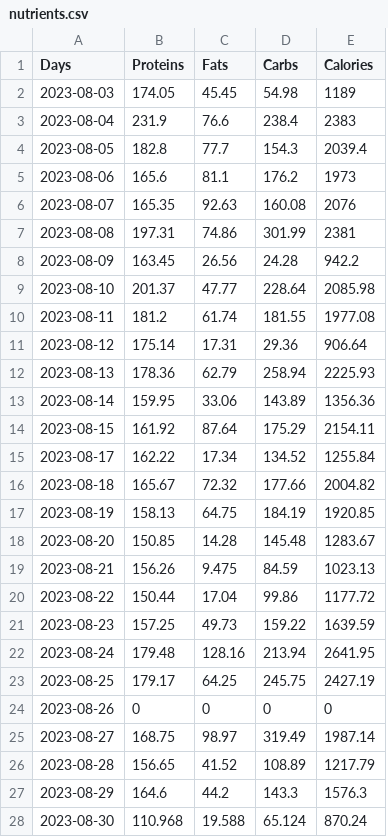
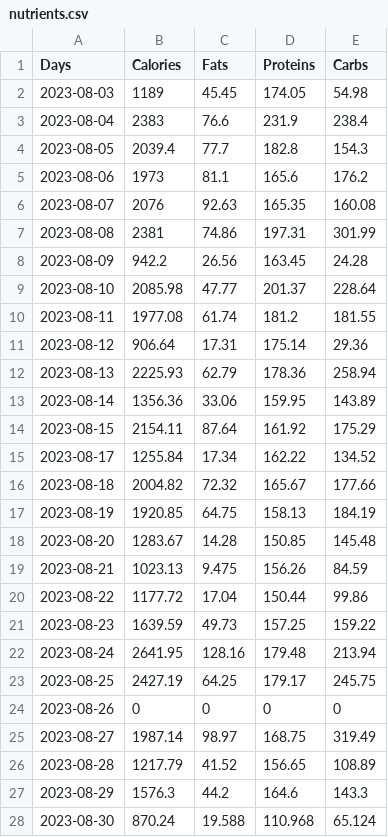
Before and after one commit to avibrahms/nutrition, a CSV file: nutrients.csv, drawn as a sheet; only a part is shown; removed rows and columns are numbered as before the commit, all else as after; the diff covers the shown part only; the diff names each change by its address in the sheet, - before the commit and + after, or states it on an @@ line.

```diff
--- a/nutrients.csv
+++ b/nutrients.csv
+column D (Proteins), rows 2-28: 174.05 | 231.9 | 182.8 | 165.6 | 165.35 | 197.31 | 163.45 | 201.37 | 181.2 | 175.14 | 178.36 | 159.95 | 161.92 | 162.22 | 165.67 | 158.13 | 150.85 | 156.26 | 150.44 | 157.25 | 179.48 | 179.17 | 0 | 168.75 | 156.65 | 164.6 | 110.968
-column E (Calories), rows 2-28: 1189 | 2383 | 2039.4 | 1973 | 2076 | 2381 | 942.2 | 2085.98 | 1977.08 | 906.64 | 2225.93 | 1356.36 | 2154.11 | 1255.84 | 2004.82 | 1920.85 | 1283.67 | 1023.13 | 1177.72 | 1639.59 | 2641.95 | 2427.19 | 0 | 1987.14 | 1217.79 | 1576.3 | 870.24
-B1: Proteins
+B1: Calories
-B2 (Calories): 174.05
+B2 (Calories): 1189
-B3 (Calories): 231.9
+B3 (Calories): 2383
-B4 (Calories): 182.8
+B4 (Calories): 2039.4
-B5 (Calories): 165.6
+B5 (Calories): 1973
-B6 (Calories): 165.35
+B6 (Calories): 2076
-B7 (Calories): 197.31
+B7 (Calories): 2381
-B8 (Calories): 163.45
+B8 (Calories): 942.2
-B9 (Calories): 201.37
+B9 (Calories): 2085.98
-B10 (Calories): 181.2
+B10 (Calories): 1977.08
-B11 (Calories): 175.14
+B11 (Calories): 906.64
-B12 (Calories): 178.36
+B12 (Calories): 2225.93
-B13 (Calories): 159.95
+B13 (Calories): 1356.36
-B14 (Calories): 161.92
+B14 (Calories): 2154.11
-B15 (Calories): 162.22
+B15 (Calories): 1255.84
-B16 (Calories): 165.67
+B16 (Calories): 2004.82
-B17 (Calories): 158.13
+B17 (Calories): 1920.85
-B18 (Calories): 150.85
+B18 (Calories): 1283.67
-B19 (Calories): 156.26
+B19 (Calories): 1023.13
-B20 (Calories): 150.44
+B20 (Calories): 1177.72
-B21 (Calories): 157.25
+B21 (Calories): 1639.59
-B22 (Calories): 179.48
+B22 (Calories): 2641.95
-B23 (Calories): 179.17
+B23 (Calories): 2427.19
-B25 (Calories): 168.75
+B25 (Calories): 1987.14
-B26 (Calories): 156.65
+B26 (Calories): 1217.79
-B27 (Calories): 164.6
+B27 (Calories): 1576.3
-B28 (Calories): 110.968
+B28 (Calories): 870.24
```
Also changed, not shown: 2 added rows and 12 edited cells elsewhere in this file, 7 other files.
